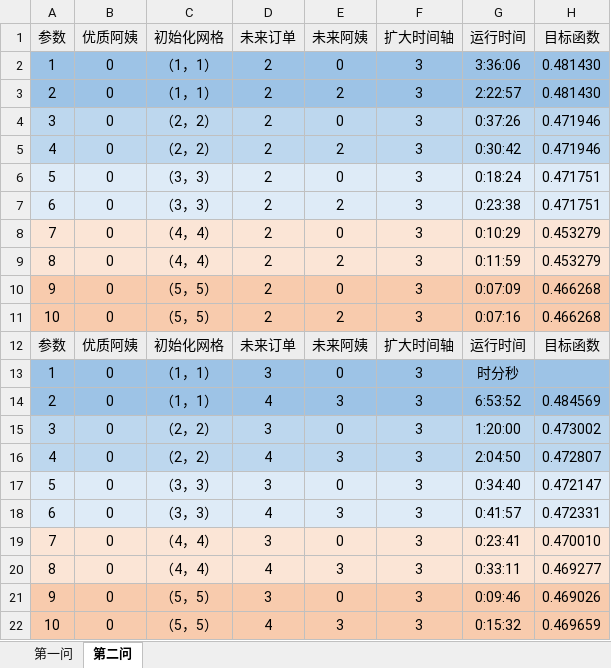
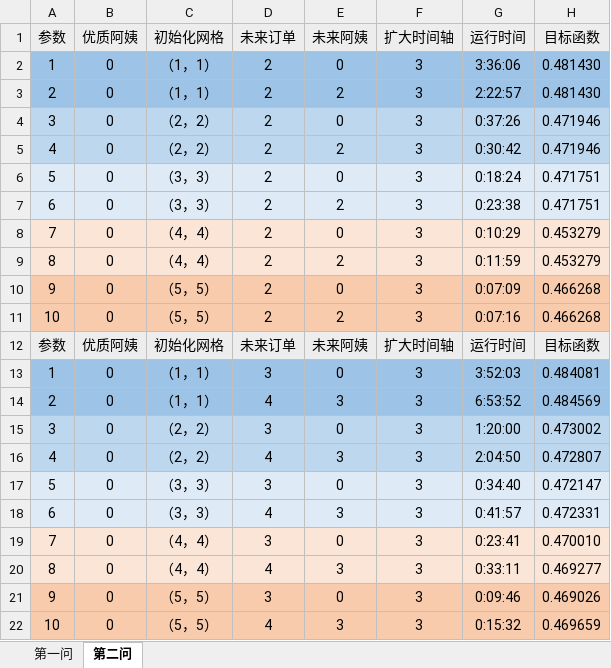
Before and after one commit to DSM-DSM/MathorCup, an Excel workbook: data/运算结果.xlsx, sheet 第二问, drawn as a sheet; values as stored, in another font and other column widths than the file's, no borders; the diff names each change by its address in the sheet, - before the commit and + after, or states it on an @@ line.

```diff
--- a/data/运算结果.xlsx (sheet 第二问)
+++ b/data/运算结果.xlsx (sheet 第二问)
-G13 (运行时间): 时分秒
+G13 (运行时间): 3:52:03
-H13 (目标函数): (empty)
+H13 (目标函数): 0.484081
```
Also changed, not shown: data/1.2/aunt(1, 1).xlsx, data/1.2/aunt(2, 2).xlsx, 2 other files.
